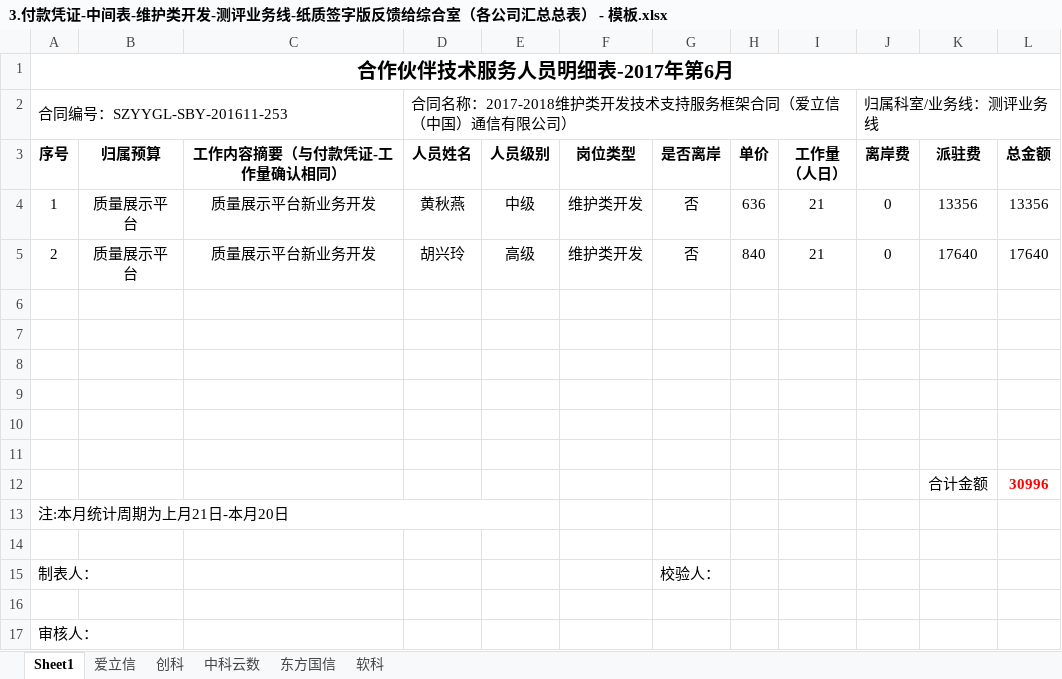
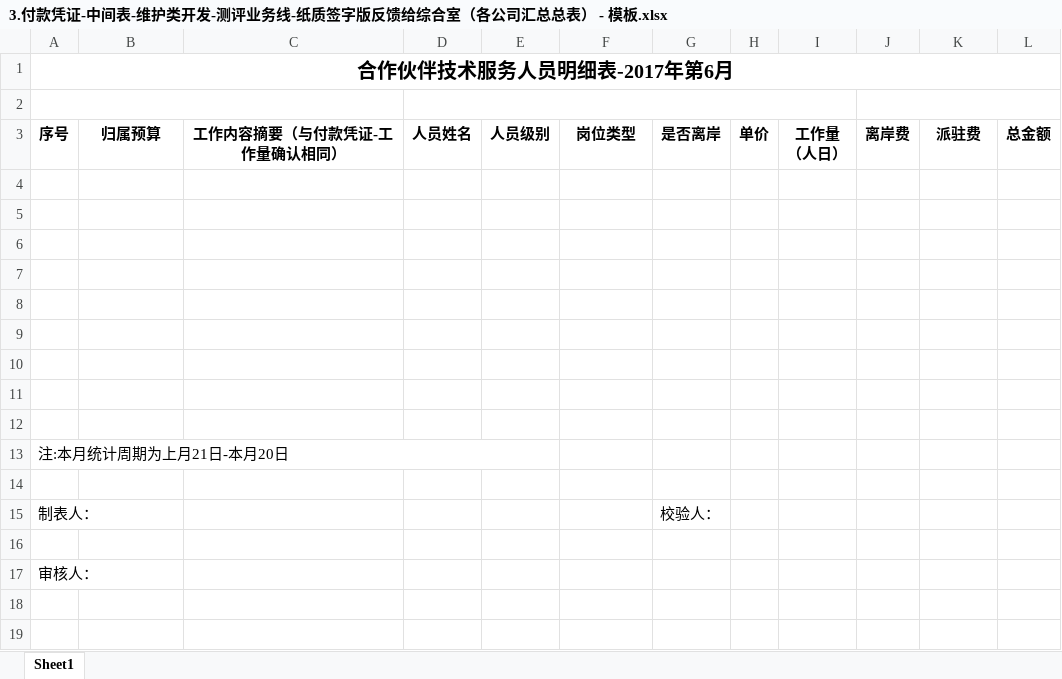
Before and after one commit to LiangerZhou/EmployeeManagerment, an Excel workbook: WebContent/Templet/3.付款凭证-中间表-维护类开发-测评业务线-纸质签字版反馈给综合室（各公司汇总总表） - 模板.xlsx, sheet Sheet1, drawn as a sheet; values as stored, in another font and other column widths than the file's, no borders; removed rows and columns are numbered as before the commit, all else as after; the diff names each change by its address in the sheet, - before the commit and + after, or states it on an @@ line.

```diff
--- a/WebContent/Templet/3.付款凭证-中间表-维护类开发-测评业务线-纸质签字版反馈给综合室（各公司汇总总表） - 模板.xlsx (sheet Sheet1)
+++ b/WebContent/Templet/3.付款凭证-中间表-维护类开发-测评业务线-纸质签字版反馈给综合室（各公司汇总总表） - 模板.xlsx (sheet Sheet1)
-sheet tab: 爱立信
-sheet tab: 创科
-sheet tab: 中科云数
-sheet tab: 东方国信
-sheet tab: 软科
-row 2: 合同编号：SZYYGL-SBY-201611-253 |  |  | 合同名称：2017-2018维护类开发技术支持服务框架合同（爱立信（中国）通信有限公司） |  |  |  |  |  | 归属科室/业务线：测评业务线
+row 2: (empty)
-row 4: 1 | 质量展示平台 | 质量展示平台新业务开发 | 黄秋燕 | 中级 | 维护类开发 | 否 | 636 | 21 | 0 | 13356 | 13356
-row 5: 2 | 质量展示平台 | 质量展示平台新业务开发 | 胡兴玲 | 高级 | 维护类开发 | 否 | 840 | 21 | 0 | 17640 | 17640
-row 10:  |  |  |  |  |  |  |  |  |  | 合计金额 | 30996
+row 10: (empty)
+row 11: (empty)
+row 12: (empty)
```
Also changed, not shown: WebContent/Templet/1.付款凭证-任务考核表-维护类开发-测评业务线-纸质签字版反馈综合室（各公司总表） - 模板.xlsx.
